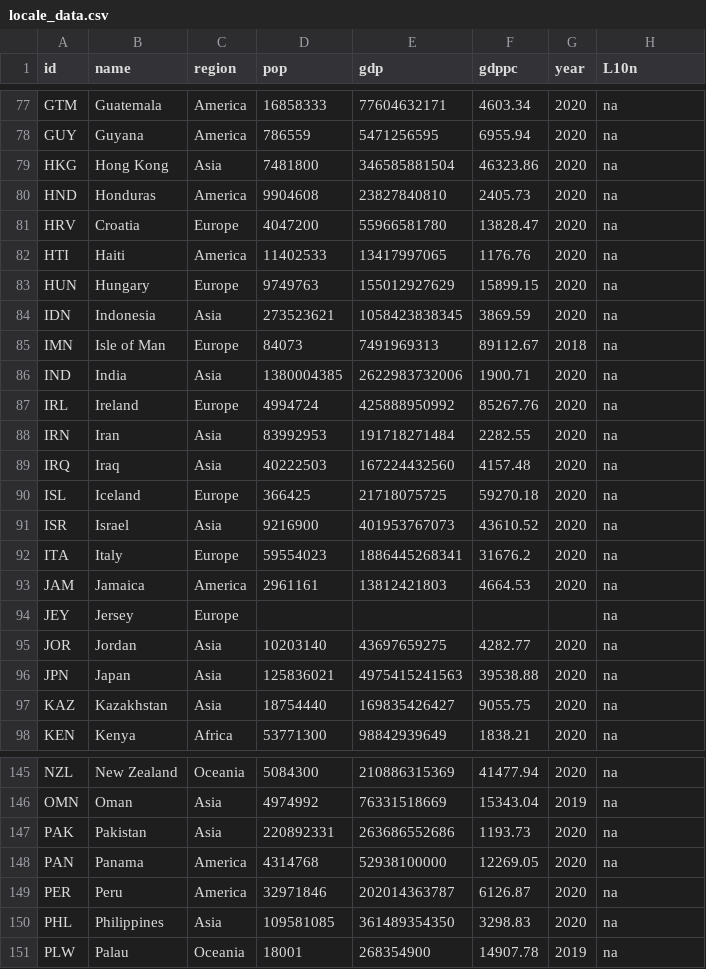
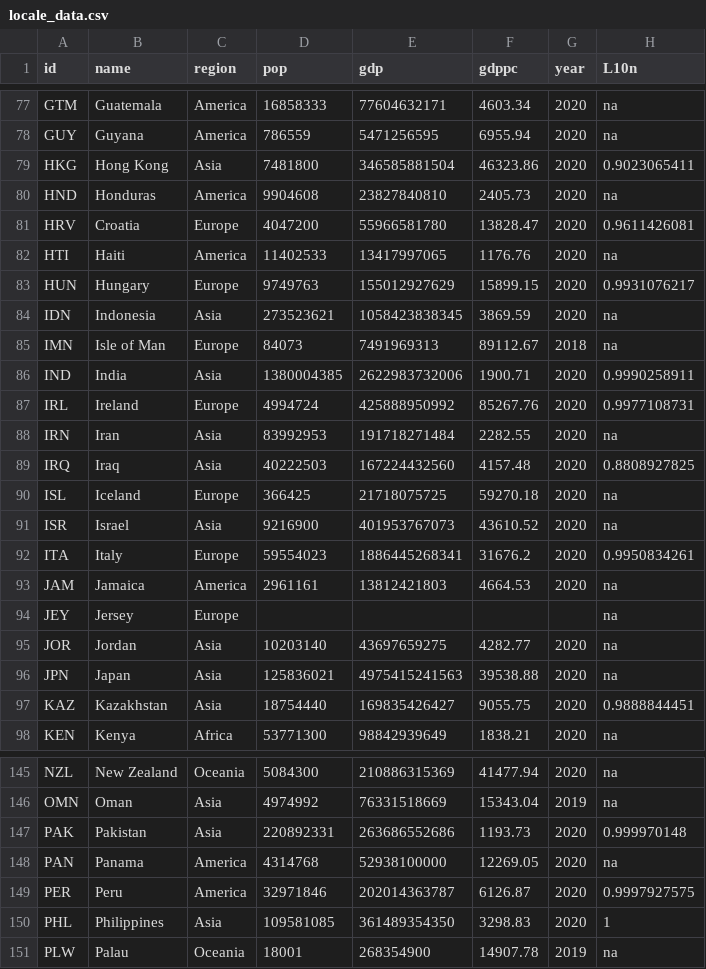
Before and after one commit to ssmagula/localization, a CSV file: locale_data.csv, drawn as a sheet; only a part is shown, gaps mark what is left out; the diff covers the shown part only.

Commit message:
Adds country scores to each relevant country
Each country score is created from the 5 locales with the largest numbers of users per each country. Each locale's localization percentage complete is multiplied by the number of users who use that locale in the country. Then these are are summed for all locales, and finally, divided by the total number of users in a country.

```diff
--- a/locale_data.csv
+++ b/locale_data.csv
@@ -78,16 +78,16 @@ GTM,Guatemala,America,16858333,77604632171,4603.34,2020,na
 GUY,Guyana,America,786559,5471256595,6955.94,2020,na
-HKG,Hong Kong,Asia,7481800,346585881504,46323.86,2020,na
+HKG,Hong Kong,Asia,7481800,346585881504,46323.86,2020,0.9023065411
 HND,Honduras,America,9904608,23827840810,2405.73,2020,na
-HRV,Croatia,Europe,4047200,55966581780,13828.47,2020,na
+HRV,Croatia,Europe,4047200,55966581780,13828.47,2020,0.9611426081
 HTI,Haiti,America,11402533,13417997065,1176.76,2020,na
-HUN,Hungary,Europe,9749763,155012927629,15899.15,2020,na
+HUN,Hungary,Europe,9749763,155012927629,15899.15,2020,0.9931076217
 IDN,Indonesia,Asia,273523621,1058423838345,3869.59,2020,na
 IMN,Isle of Man,Europe,84073,7491969313,89112.67,2018,na
-IND,India,Asia,1380004385,2622983732006,1900.71,2020,na
-IRL,Ireland,Europe,4994724,425888950992,85267.76,2020,na
+IND,India,Asia,1380004385,2622983732006,1900.71,2020,0.9990258911
+IRL,Ireland,Europe,4994724,425888950992,85267.76,2020,0.9977108731
 IRN,Iran,Asia,83992953,191718271484,2282.55,2020,na
-IRQ,Iraq,Asia,40222503,167224432560,4157.48,2020,na
+IRQ,Iraq,Asia,40222503,167224432560,4157.48,2020,0.8808927825
 ISL,Iceland,Europe,366425,21718075725,59270.18,2020,na
 ISR,Israel,Asia,9216900,401953767073,43610.52,2020,na
-ITA,Italy,Europe,59554023,1886445268341,31676.2,2020,na
+ITA,Italy,Europe,59554023,1886445268341,31676.2,2020,0.9950834261
 JAM,Jamaica,America,2961161,13812421803,4664.53,2020,na
@@ -96,3 +96,3 @@ JOR,Jordan,Asia,10203140,43697659275,4282.77,2020,na
 JPN,Japan,Asia,125836021,4975415241563,39538.88,2020,na
-KAZ,Kazakhstan,Asia,18754440,169835426427,9055.75,2020,na
+KAZ,Kazakhstan,Asia,18754440,169835426427,9055.75,2020,0.9888844451
 KEN,Kenya,Africa,53771300,98842939649,1838.21,2020,na
@@ -146,6 +146,6 @@ NZL,New Zealand,Oceania,5084300,210886315369,41477.94,2020,na
 OMN,Oman,Asia,4974992,76331518669,15343.04,2019,na
-PAK,Pakistan,Asia,220892331,263686552686,1193.73,2020,na
+PAK,Pakistan,Asia,220892331,263686552686,1193.73,2020,0.999970148
 PAN,Panama,America,4314768,52938100000,12269.05,2020,na
-PER,Peru,America,32971846,202014363787,6126.87,2020,na
-PHL,Philippines,Asia,109581085,361489354350,3298.83,2020,na
+PER,Peru,America,32971846,202014363787,6126.87,2020,0.9997927575
+PHL,Philippines,Asia,109581085,361489354350,3298.83,2020,1
 PLW,Palau,Oceania,18001,268354900,14907.78,2019,na
```
Also changed, not shown: 24 edited cells elsewhere in this file.
